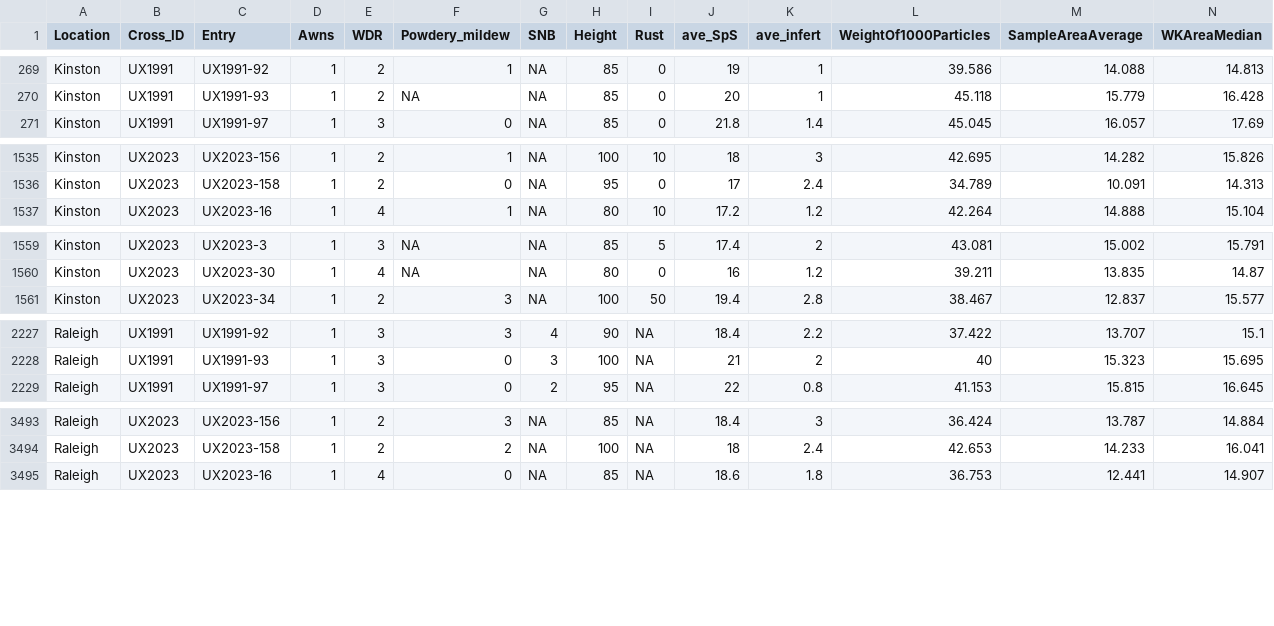
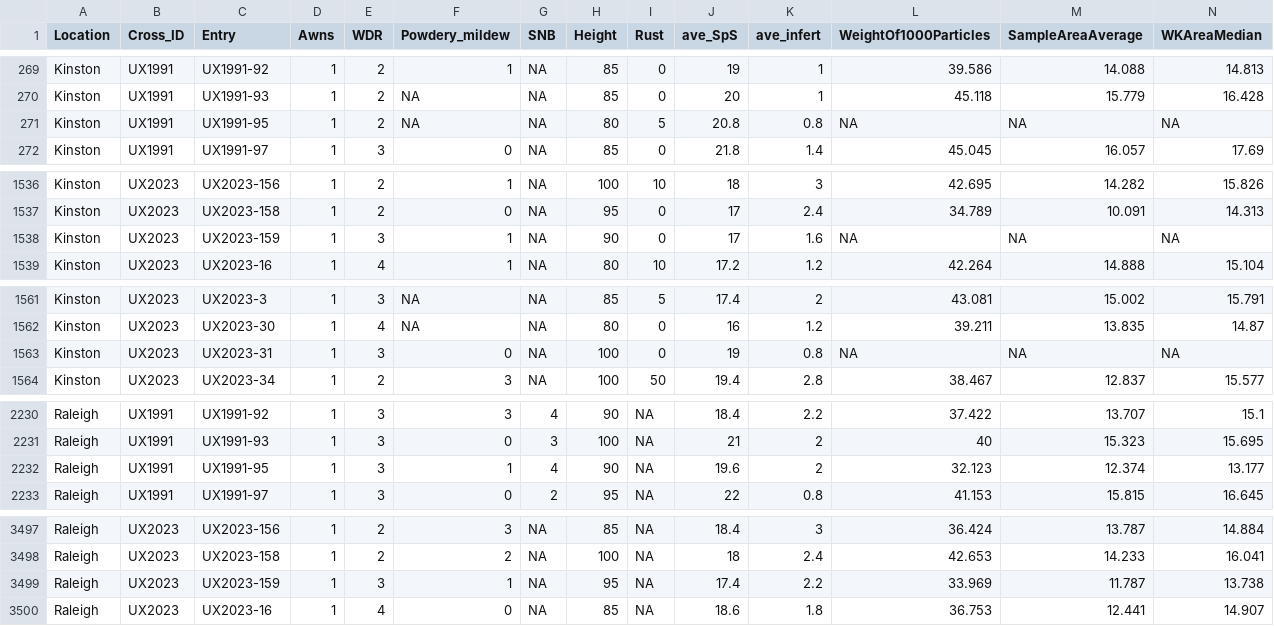
Before and after one commit to nicohlara/GWAS_2022, a CSV file: output/data/2022_phenotype.csv, drawn as a sheet; only a part is shown, gaps mark what is left out; rows hold the shown columns only; the diff covers the shown part only; the diff names each change by its address in the sheet, - before the commit and + after, or states it on an @@ line.

```diff
--- a/output/data/2022_phenotype.csv
+++ b/output/data/2022_phenotype.csv
+row 271: Kinston | UX1991 | UX1991-95 | 1 | 2 | NA | NA | 80 | 5 | 20.8 | 0.8 | NA | NA | NA
+row 1538: Kinston | UX2023 | UX2023-159 | 1 | 3 | 1 | NA | 90 | 0 | 17 | 1.6 | NA | NA | NA
+row 1563: Kinston | UX2023 | UX2023-31 | 1 | 3 | 0 | NA | 100 | 0 | 19 | 0.8 | NA | NA | NA
+row 2232: Raleigh | UX1991 | UX1991-95 | 1 | 3 | 1 | 4 | 90 | NA | 19.6 | 2 | 32.123 | 12.374 | 13.177
+row 3499: Raleigh | UX2023 | UX2023-159 | 1 | 3 | 1 | NA | 95 | NA | 17.4 | 2.2 | 33.969 | 11.787 | 13.738
```
Also changed, not shown: 1 added row elsewhere in this file, data/cross_info/cross_info.csv, 2 other files.
